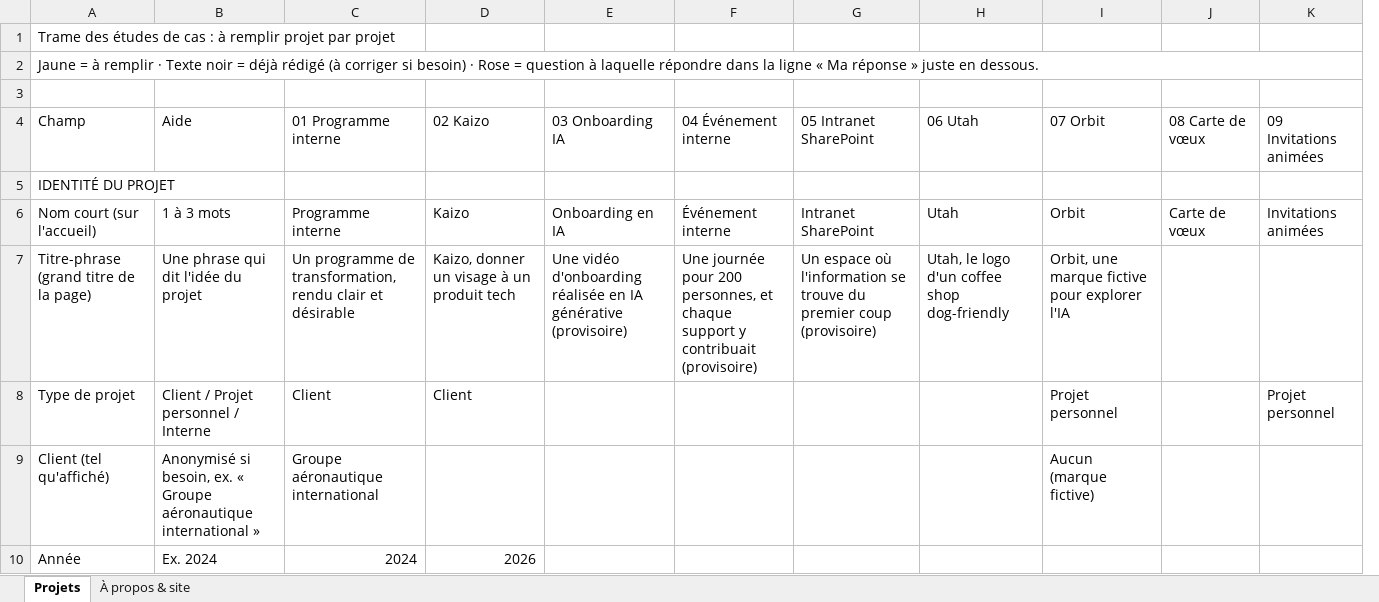
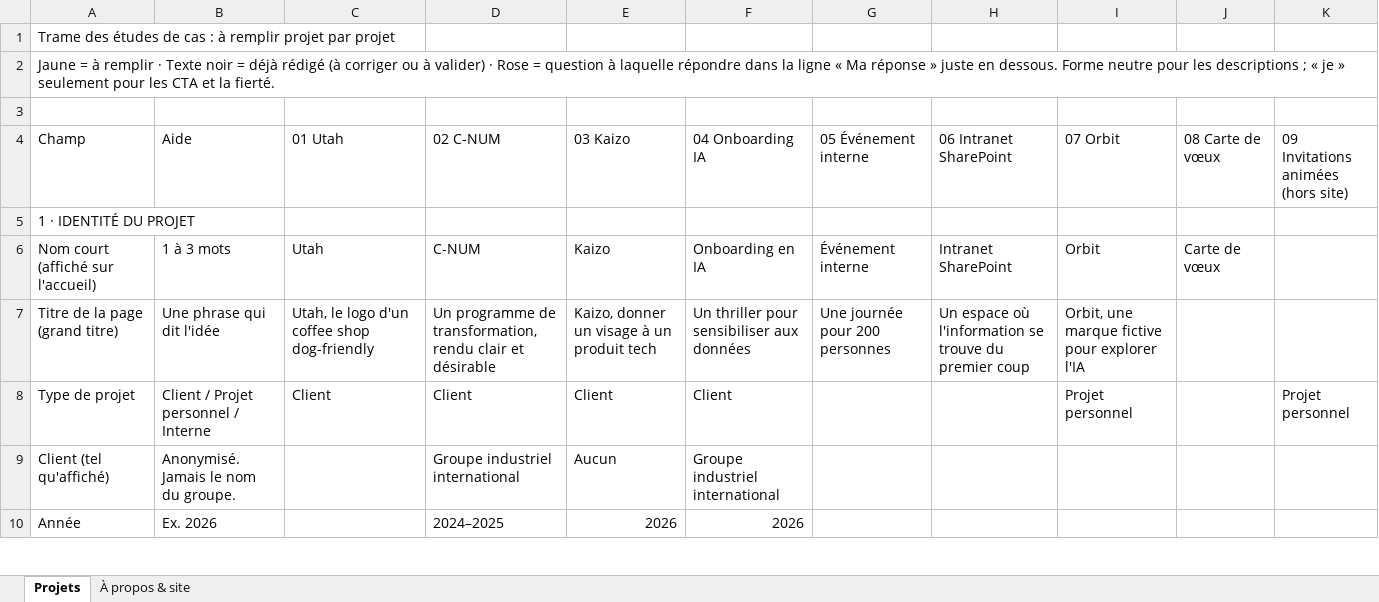
Before and after one commit to lili-r/portfolio, an Excel workbook: docs/trame-projets.xlsx, sheet Projets, drawn as a sheet; only a part is shown; values as stored, in another font and other column widths than the file's, no cell formats; removed rows and columns are numbered as before the commit, all else as after; the diff covers the shown part only; the diff names each change by its address in the sheet, - before the commit and + after, or states it on an @@ line.

```diff
--- a/docs/trame-projets.xlsx (sheet Projets)
+++ b/docs/trame-projets.xlsx (sheet Projets)
+column D (02 C-NUM), rows 6-10: C-NUM | Un programme de transformation, rendu clair et désirable | Client | Groupe industriel international | 2024–2025
-column E (03 Onboarding IA), rows 6-7: Onboarding en IA | Une vidéo d'onboarding réalisée en IA générative (provisoire)
+column F (04 Onboarding IA), rows 6-10: Onboarding en IA | Un thriller pour sensibiliser aux données | Client | Groupe industriel international | 2026
-column H (06 Utah), rows 6-7: Utah | Utah, le logo d'un coffee shop dog-friendly
-A2 (Champ): …(à corriger si besoin) · Rose = question à laquelle répondre dans la ligne « Ma réponse » juste en dessous.
+A2 (Champ): …(à corriger ou à valider) · Rose = question à laquelle répondre dans la ligne « Ma réponse » juste en dessous. Forme neutre pour les descriptions ; « je » seulement pour les CTA et la fierté.
-C4: 01 Programme interne
+C4: 01 Utah
-E4: 02 Kaizo
+E4: 03 Kaizo
-G4: 04 Événement interne
+G4: 05 Événement interne
-H4: 05 Intranet SharePoint
+H4: 06 Intranet SharePoint
-K4: 09 Invitations animées
+K4: 09 Invitations animées (hors site)
-A5 (Champ): IDENTITÉ DU PROJET
+A5 (Champ): 1 · IDENTITÉ DU PROJET
-A6 (Champ): Nom court (sur l'accueil)
+A6 (Champ): Nom court (affiché sur l'accueil)
-C6 (01 Utah): Programme interne
+C6 (01 Utah): Utah
-K6: Invitations animées
+K6: (empty)
-A7 (Champ): Titre-phrase (grand titre de la page)
+A7 (Champ): Titre de la page (grand titre)
-B7 (Aide): Une phrase qui dit l'idée du projet
+B7 (Aide): Une phrase qui dit l'idée
-C7 (01 Utah): Un programme de transformation, rendu clair et désirable
+C7 (01 Utah): Utah, le logo d'un coffee shop dog-friendly
-G7 (05 Événement interne): …pour 200 personnes, et chaque support y contribuait (provisoire)
+G7 (05 Événement interne): …pour 200 personnes
-H7 (06 Intranet SharePoint): …premier coup (provisoire)
+H7 (06 Intranet SharePoint): …premier coup
-B9 (Aide): Anonymisé si besoin, ex. « Groupe aéronautique international »
+B9 (Aide): Anonymisé. Jamais le nom du groupe.
-C9 (01 Utah): Groupe aéronautique international
+C9 (01 Utah): (empty)
-E9 (03 Kaizo): (empty)
+E9 (03 Kaizo): Aucun
-I9 (07 Orbit): Aucun (marque fictive)
+I9 (07 Orbit): (empty)
-B10 (Aide): Ex. 2024
+B10 (Aide): Ex. 2026
-C10 (01 Utah): 2024
+C10 (01 Utah): (empty)
```
Also changed, not shown: 18 added rows, 12 removed rows and 49 edited cells elsewhere in this sheet, sheet À propos & site, cell formats, 1 other file.
